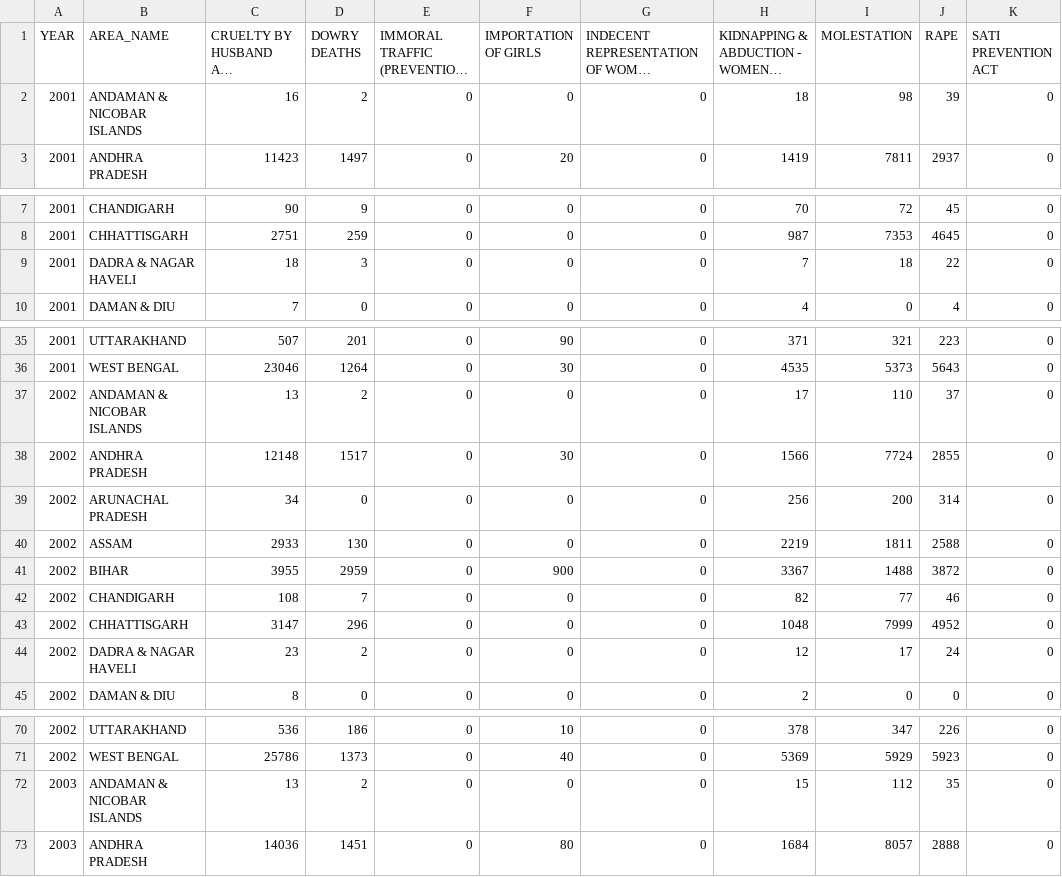
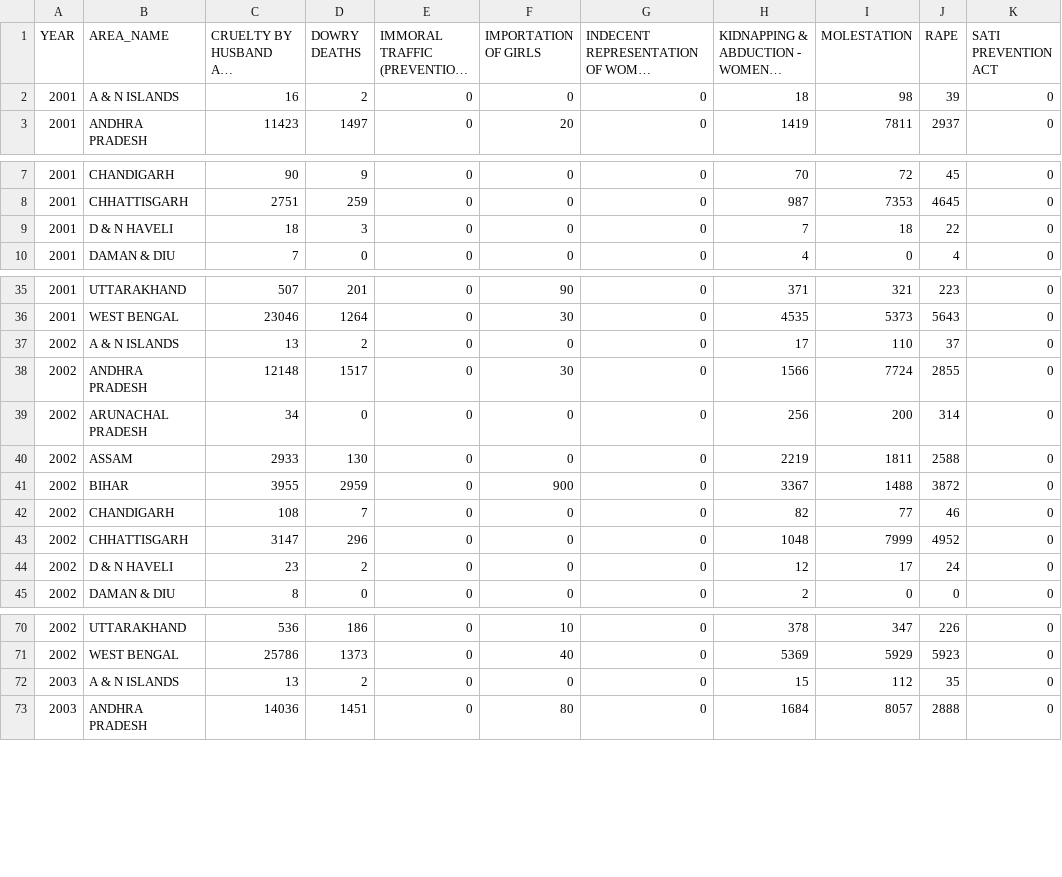
Before and after one commit to abhinav-sreekumar/DV, a CSV file: Test_CSVs/Crimes_Against_Women_Test.csv, drawn as a sheet; only a part is shown, gaps mark what is left out; long unchanged cells end in …; the diff covers the shown part only; the diff names each change by its address in the sheet, - before the commit and + after, or states it on an @@ line.

Commit message:
Updated Datasets

```diff
--- a/Test_CSVs/Crimes_Against_Women_Test.csv
+++ b/Test_CSVs/Crimes_Against_Women_Test.csv
-B2 (AREA_NAME): ANDAMAN & NICOBAR ISLANDS
+B2 (AREA_NAME): A & N ISLANDS
-B9 (AREA_NAME): DADRA & NAGAR HAVELI
+B9 (AREA_NAME): D & N HAVELI
-B37 (AREA_NAME): ANDAMAN & NICOBAR ISLANDS
+B37 (AREA_NAME): A & N ISLANDS
-B44 (AREA_NAME): DADRA & NAGAR HAVELI
+B44 (AREA_NAME): D & N HAVELI
-B72 (AREA_NAME): ANDAMAN & NICOBAR ISLANDS
+B72 (AREA_NAME): A & N ISLANDS
```
Also changed, not shown: 15 edited cells elsewhere in this file.
